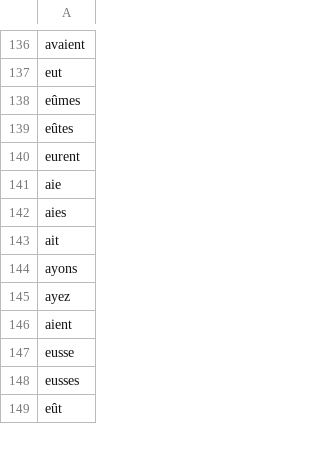
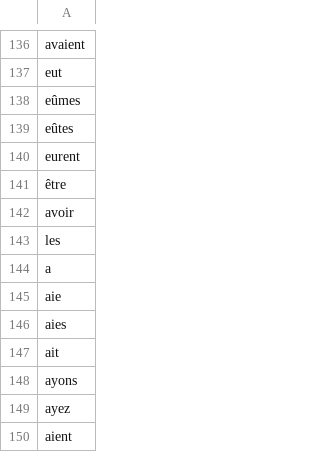
Before and after one commit to SJacquesCS/Deft, a CSV file: stopwords/deft_stopwords.csv, drawn as a sheet; only a part is shown, gaps mark what is left out; the shorter side is filled out with more unchanged rows; the diff names each change by its address in the sheet, - before the commit and + after, or states it on an @@ line.

```diff
--- a/stopwords/deft_stopwords.csv
+++ b/stopwords/deft_stopwords.csv
+row 141: être
+row 142: avoir
+row 143: les
+row 144: a
```
Also changed, not shown: 36 other files.
